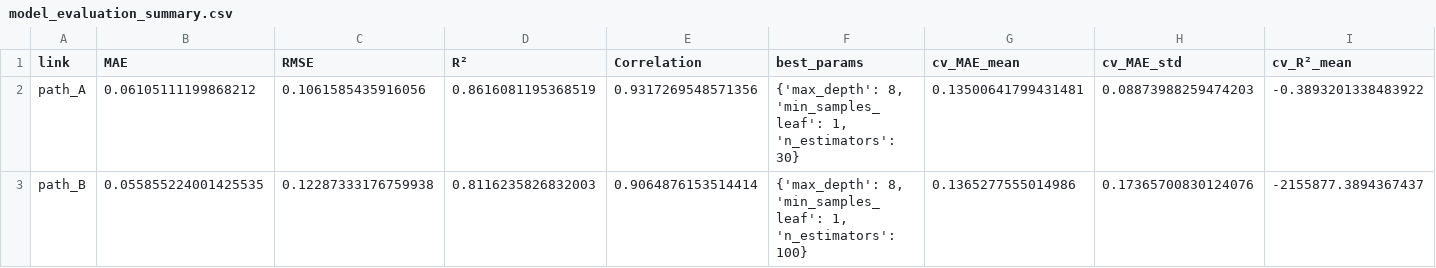
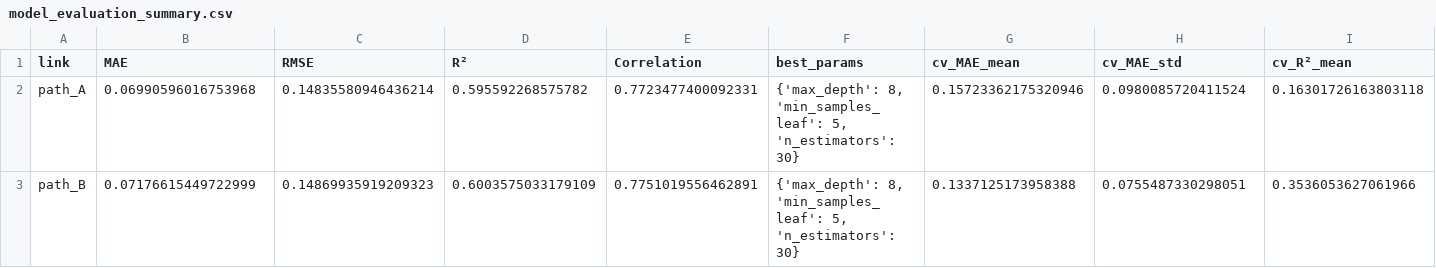
Before and after one commit to EverVio/SDN, a CSV file: data/model_evaluation_summary.csv, drawn as a sheet; only a part is shown; the diff covers the shown part only; the diff names each change by its address in the sheet, - before the commit and + after, or states it on an @@ line.

Commit message:
Implemented adaptive polling and retrain the model

```diff
--- a/data/model_evaluation_summary.csv
+++ b/data/model_evaluation_summary.csv
-B2 (MAE): 0.06105111199868212
+B2 (MAE): 0.06990596016753968
-C2 (RMSE): 0.1061585435916056
+C2 (RMSE): 0.14835580946436214
-D2 (R²): 0.8616081195368519
+D2 (R²): 0.595592268575782
-E2 (Correlation): 0.9317269548571356
+E2 (Correlation): 0.7723477400092331
-F2 (best_params): …8, 'min_samples_leaf': 1, 'n_estimators': 30}
+F2 (best_params): …8, 'min_samples_leaf': 5, 'n_estimators': 30}
-G2 (cv_MAE_mean): 0.13500641799431481
+G2 (cv_MAE_mean): 0.15723362175320946
-H2 (cv_MAE_std): 0.08873988259474203
+H2 (cv_MAE_std): 0.0980085720411524
-I2 (cv_R²_mean): -0.3893201338483922
+I2 (cv_R²_mean): 0.16301726163803118
-B3 (MAE): 0.055855224001425535
+B3 (MAE): 0.07176615449722999
-C3 (RMSE): 0.12287333176759938
+C3 (RMSE): 0.14869935919209323
-D3 (R²): 0.8116235826832003
+D3 (R²): 0.6003575033179109
-E3 (Correlation): 0.9064876153514414
+E3 (Correlation): 0.7751019556462891
-F3 (best_params): …8, 'min_samples_leaf': 1, 'n_estimators': 100}
+F3 (best_params): …8, 'min_samples_leaf': 5, 'n_estimators': 30}
-G3 (cv_MAE_mean): 0.1365277555014986
+G3 (cv_MAE_mean): 0.1337125173958388
-H3 (cv_MAE_std): 0.17365700830124076
+H3 (cv_MAE_std): 0.0755487330298051
-I3 (cv_R²_mean): -2155877.3894367437
+I3 (cv_R²_mean): 0.3536053627061966
```
Also changed, not shown: 2 edited cells elsewhere in this file, 22 other files.
